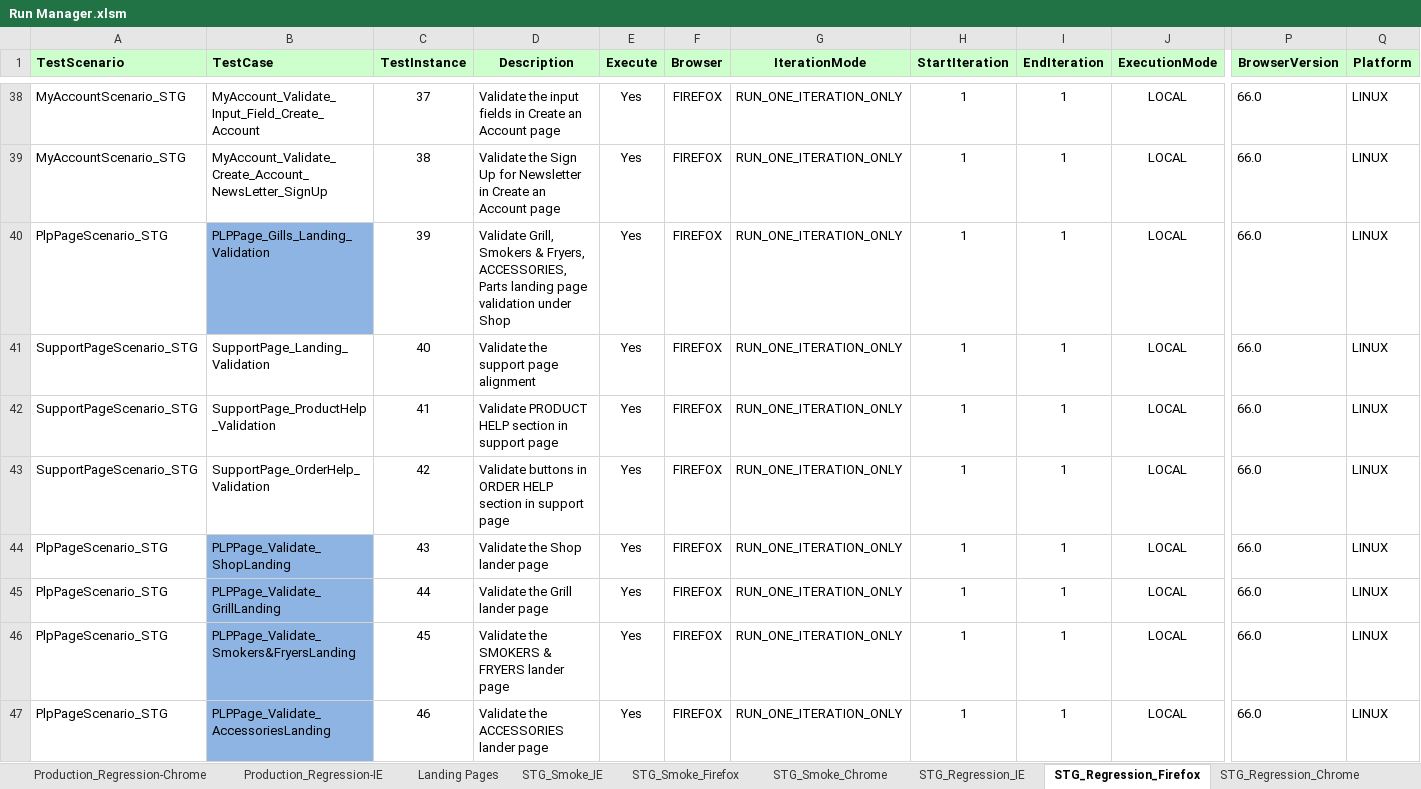
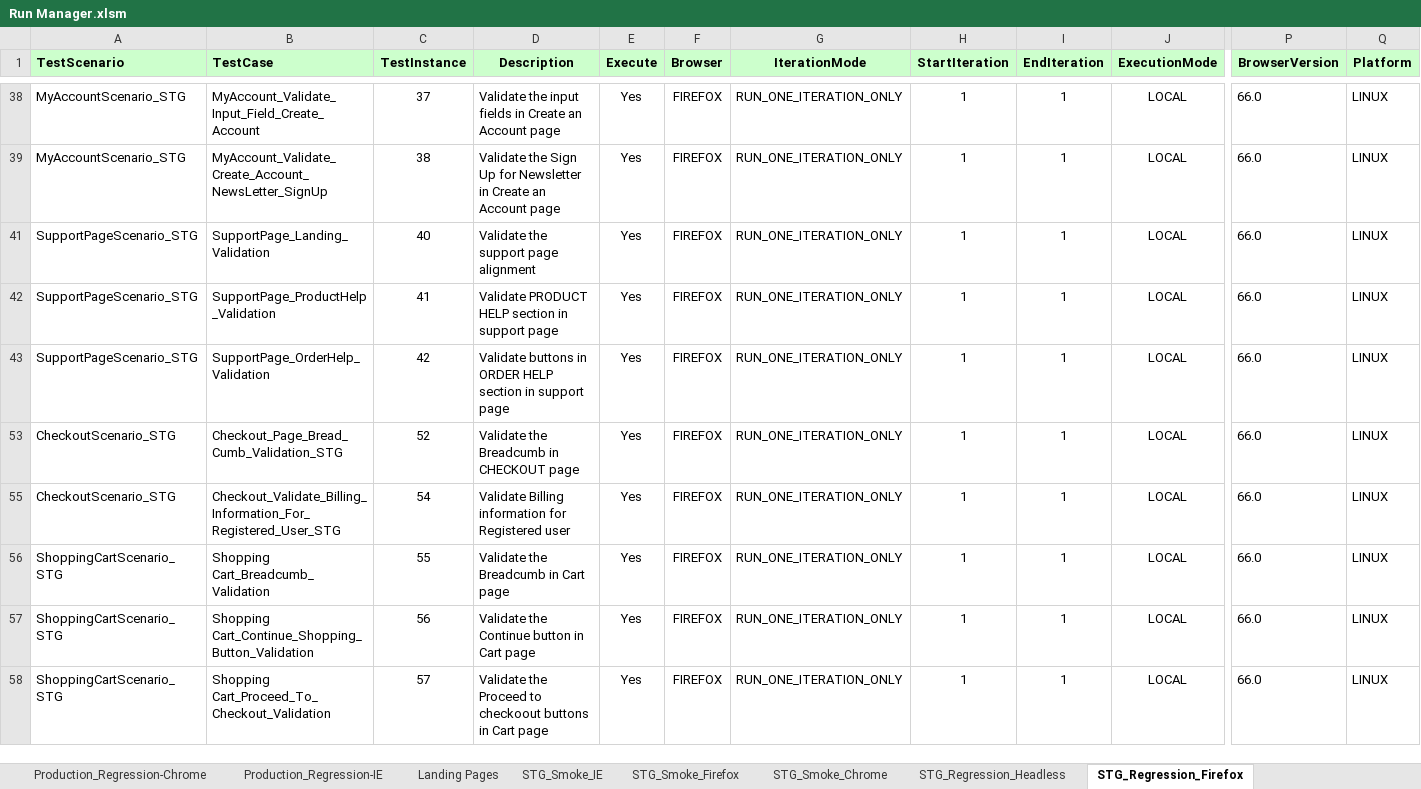
Before and after one commit to Rmidathala/QA-CB, an Excel workbook: CharBroil_Git/Run Manager.xlsm, sheet STG_Regression_Firefox, drawn as a sheet; only a part is shown, gaps mark what is left out; the shorter side is filled out with more unchanged rows; values as stored, in another font and other column widths than the file's, no borders; rows hold the shown columns only; the diff covers the shown part only; the diff names each change by its address in the sheet, - before the commit and + after, or states it on an @@ line.

```diff
--- a/CharBroil_Git/Run Manager.xlsm (sheet STG_Regression_Firefox)
+++ b/CharBroil_Git/Run Manager.xlsm (sheet STG_Regression_Firefox)
-sheet tab: STG_Regression_IE
+sheet tab: STG_Regression_Headless
-row 40: PlpPageScenario_STG | PLPPage_Gills_Landing_Validation | 39 | Validate Grill, Smokers & Fryers, ACCESSORIES, Parts landing page validation under Shop | Yes | FIREFOX | RUN_ONE_ITERATION_ONLY | 1 | 1 | LOCAL | 66.0 | LINUX
-row 44: PlpPageScenario_STG | PLPPage_Validate_ShopLanding | 43 | Validate the Shop lander page | Yes | FIREFOX | RUN_ONE_ITERATION_ONLY | 1 | 1 | LOCAL | 66.0 | LINUX
-row 45: PlpPageScenario_STG | PLPPage_Validate_GrillLanding | 44 | Validate the Grill lander page | Yes | FIREFOX | RUN_ONE_ITERATION_ONLY | 1 | 1 | LOCAL | 66.0 | LINUX
-row 46: PlpPageScenario_STG | PLPPage_Validate_Smokers&FryersLanding | 45 | Validate the SMOKERS & FRYERS lander page | Yes | FIREFOX | RUN_ONE_ITERATION_ONLY | 1 | 1 | LOCAL | 66.0 | LINUX
-row 47: PlpPageScenario_STG | PLPPage_Validate_AccessoriesLanding | 46 | Validate the ACCESSORIES lander page | Yes | FIREFOX | RUN_ONE_ITERATION_ONLY | 1 | 1 | LOCAL | 66.0 | LINUX
```
Also changed, not shown: 18 removed rows and 1 edited cell elsewhere in this sheet, sheet STG_Regression_Headless, sheet STG_Regression_Chrome, hidden cells.
